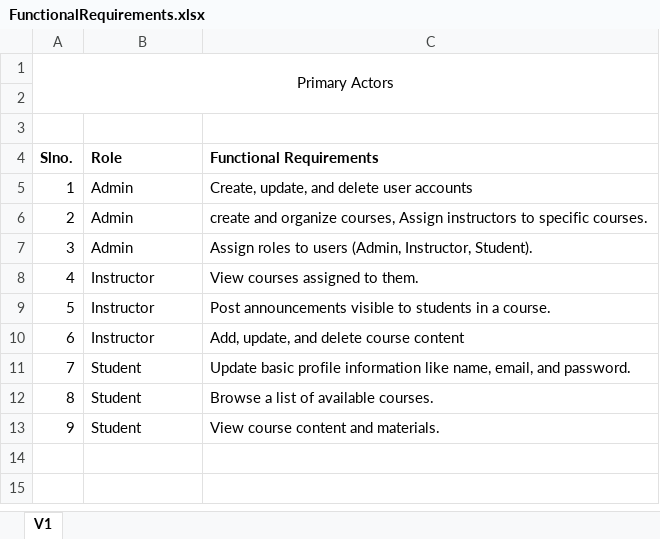
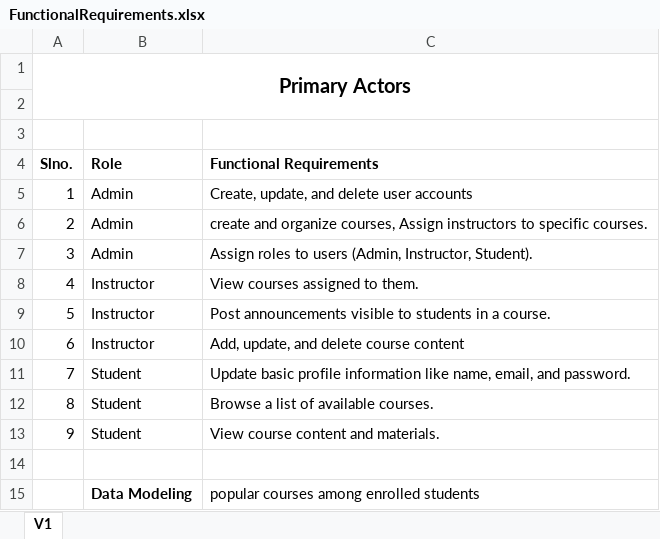
Before and after one commit to Annelza/Project, an Excel workbook: FunctionalRequirements.xlsx, sheet V1, drawn as a sheet; values as stored, in another font and other column widths than the file's, no borders; the diff names each change by its address in the sheet, - before the commit and + after, or states it on an @@ line.

Commit message:
update functional requirements

```diff
--- a/FunctionalRequirements.xlsx (sheet V1)
+++ b/FunctionalRequirements.xlsx (sheet V1)
-A1 bold: off
+A1 bold: on, text size: larger
+row 14: (empty)
+row 15:  | Data Modeling | popular courses among enrolled students
```
